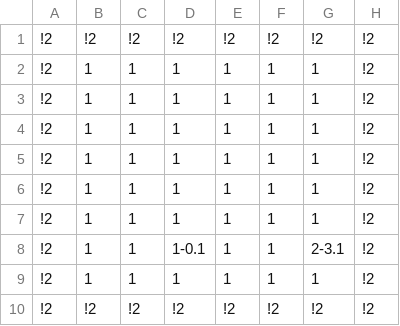
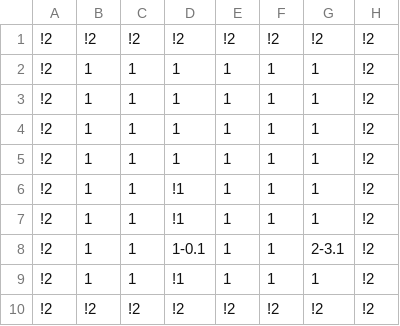
Before and after one commit to tamirgrBGU/EngineVideoGames, a CSV file: Game/levels/zone7.csv, drawn as a sheet.

Commit message:
snake tex in level. + secrt level

```diff
--- a/Game/levels/zone7.csv
+++ b/Game/levels/zone7.csv
@@ -5,6 +5,6 @@
 !2,1,1,1,1,1,1,!2
-!2,1,1,1,1,1,1,!2
-!2,1,1,1,1,1,1,!2
+!2,1,1,!1,1,1,1,!2
+!2,1,1,!1,1,1,1,!2
 !2,1,1,1-0.1,1,1,2-3.1,!2
-!2,1,1,1,1,1,1,!2
+!2,1,1,!1,1,1,1,!2
 !2,!2,!2,!2,!2,!2,!2,!2
```
Also changed, not shown: 22 other files.
